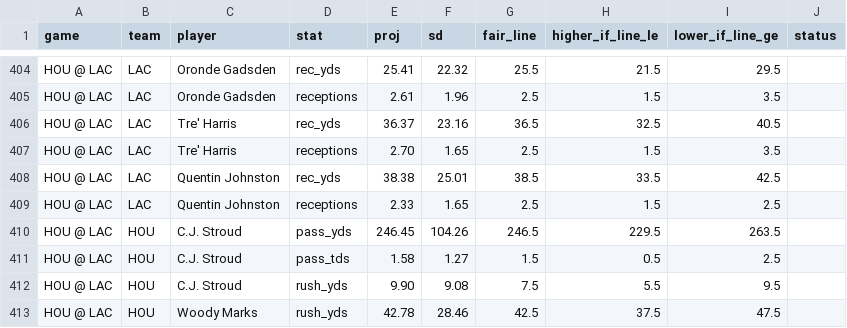
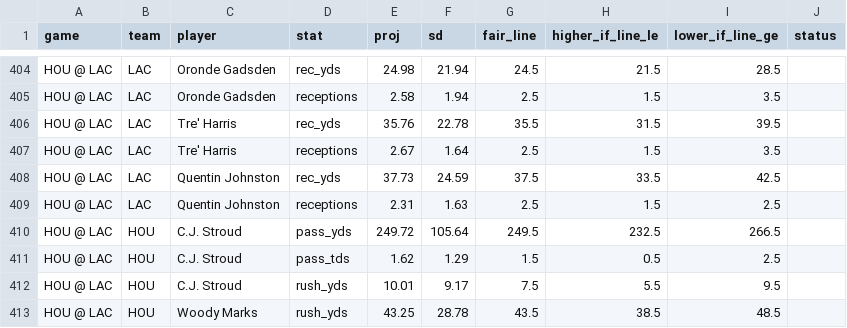
Before and after one commit to gmoneydakota/my-city, a CSV file: bets/reports/2026-11-05_nfl_projections.csv, drawn as a sheet; only a part is shown, gaps mark what is left out; the diff covers the shown part only; the diff names each change by its address in the sheet, - before the commit and + after, or states it on an @@ line.

```diff
--- a/bets/reports/2026-11-05_nfl_projections.csv
+++ b/bets/reports/2026-11-05_nfl_projections.csv
-E404 (proj): 25.41
+E404 (proj): 24.98
-F404 (sd): 22.32
+F404 (sd): 21.94
-G404 (fair_line): 25.5
+G404 (fair_line): 24.5
-I404 (lower_if_line_ge): 29.5
+I404 (lower_if_line_ge): 28.5
-E405 (proj): 2.61
+E405 (proj): 2.58
-F405 (sd): 1.96
+F405 (sd): 1.94
-E406 (proj): 36.37
+E406 (proj): 35.76
-F406 (sd): 23.16
+F406 (sd): 22.78
-G406 (fair_line): 36.5
+G406 (fair_line): 35.5
-H406 (higher_if_line_le): 32.5
+H406 (higher_if_line_le): 31.5
-I406 (lower_if_line_ge): 40.5
+I406 (lower_if_line_ge): 39.5
-E407 (proj): 2.70
+E407 (proj): 2.67
-F407 (sd): 1.65
+F407 (sd): 1.64
-E408 (proj): 38.38
+E408 (proj): 37.73
-F408 (sd): 25.01
+F408 (sd): 24.59
-G408 (fair_line): 38.5
+G408 (fair_line): 37.5
-E409 (proj): 2.33
+E409 (proj): 2.31
-F409 (sd): 1.65
+F409 (sd): 1.63
-E410 (proj): 246.45
+E410 (proj): 249.72
-F410 (sd): 104.26
+F410 (sd): 105.64
-G410 (fair_line): 246.5
+G410 (fair_line): 249.5
-H410 (higher_if_line_le): 229.5
+H410 (higher_if_line_le): 232.5
-I410 (lower_if_line_ge): 263.5
+I410 (lower_if_line_ge): 266.5
-E411 (proj): 1.58
+E411 (proj): 1.62
-F411 (sd): 1.27
+F411 (sd): 1.29
-E412 (proj): 9.90
+E412 (proj): 10.01
-F412 (sd): 9.08
+F412 (sd): 9.17
-E413 (proj): 42.78
+E413 (proj): 43.25
-F413 (sd): 28.46
+F413 (sd): 28.78
-G413 (fair_line): 42.5
+G413 (fair_line): 43.5
-H413 (higher_if_line_le): 37.5
+H413 (higher_if_line_le): 38.5
-I413 (lower_if_line_ge): 47.5
+I413 (lower_if_line_ge): 48.5
```
Also changed, not shown: 153 edited cells elsewhere in this file, bets/history/picks.csv, bets/history/shadow_bets.csv, 10 other files.
